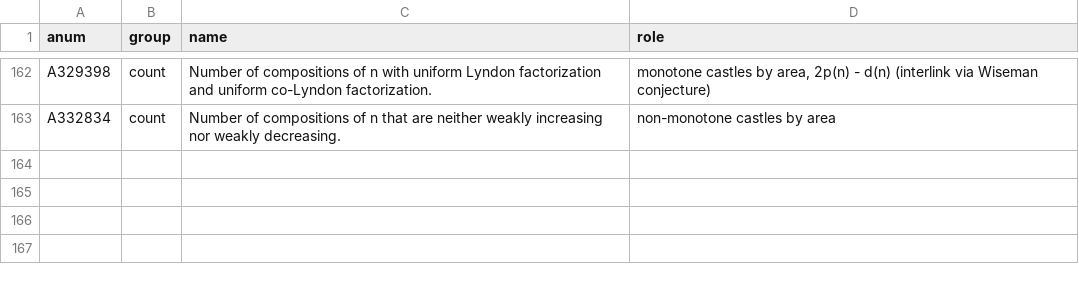
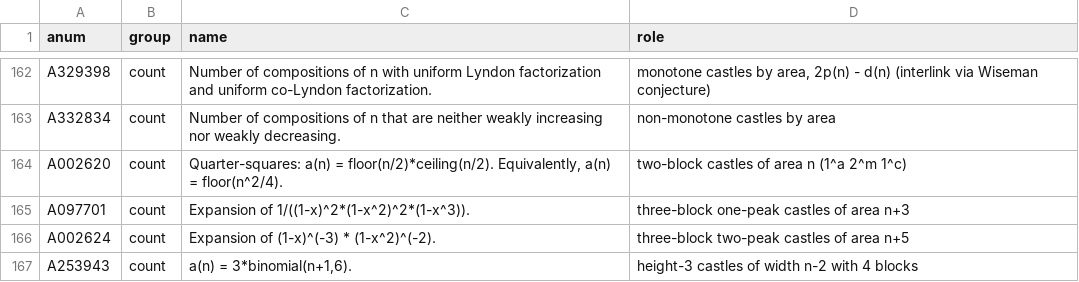
Before and after one commit to eeggwall/castles-wiki, a TSV file: config/oeis-annotations.tsv, drawn as a sheet; only a part is shown, gaps mark what is left out.

Commit message:
docs: close the castle sequence bank residue
Wiki-Op: update

```diff
--- a/config/oeis-annotations.tsv
+++ b/config/oeis-annotations.tsv
@@ -163 +163,5 @@ A329398	count	Number of compositions of n with uniform Lyndon factorization and
 A332834	count	Number of compositions of n that are neither weakly increasing nor weakly decreasing.	non-monotone castles by area
+A002620	count	Quarter-squares: a(n) = floor(n/2)*ceiling(n/2). Equivalently, a(n) = floor(n^2/4).	two-block castles of area n (1^a 2^m 1^c)
+A097701	count	Expansion of 1/((1-x)^2*(1-x^2)^2*(1-x^3)).	three-block one-peak castles of area n+3
+A002624	count	Expansion of (1-x)^(-3) * (1-x^2)^(-2).	three-block two-peak castles of area n+5
+A253943	count	a(n) = 3*binomial(n+1,6).	height-3 castles of width n-2 with 4 blocks
```
Also changed, not shown: 6 other files.
